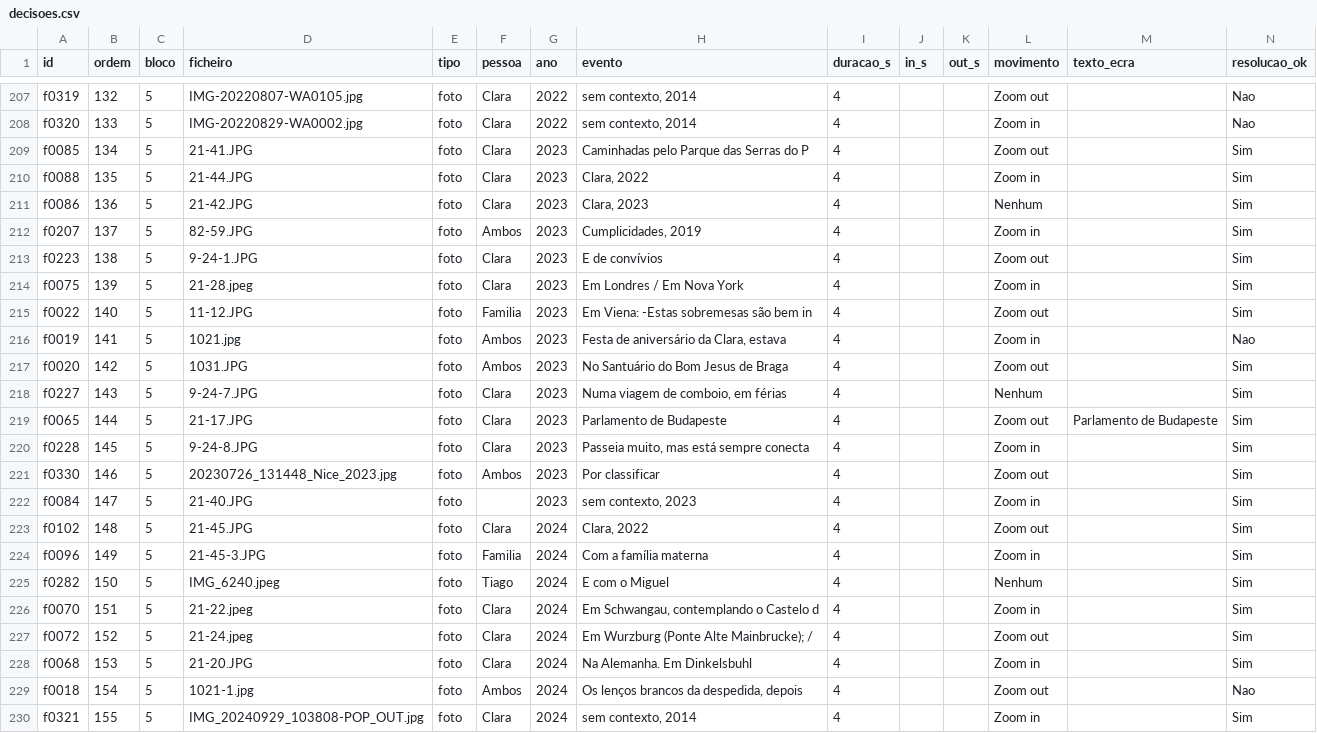
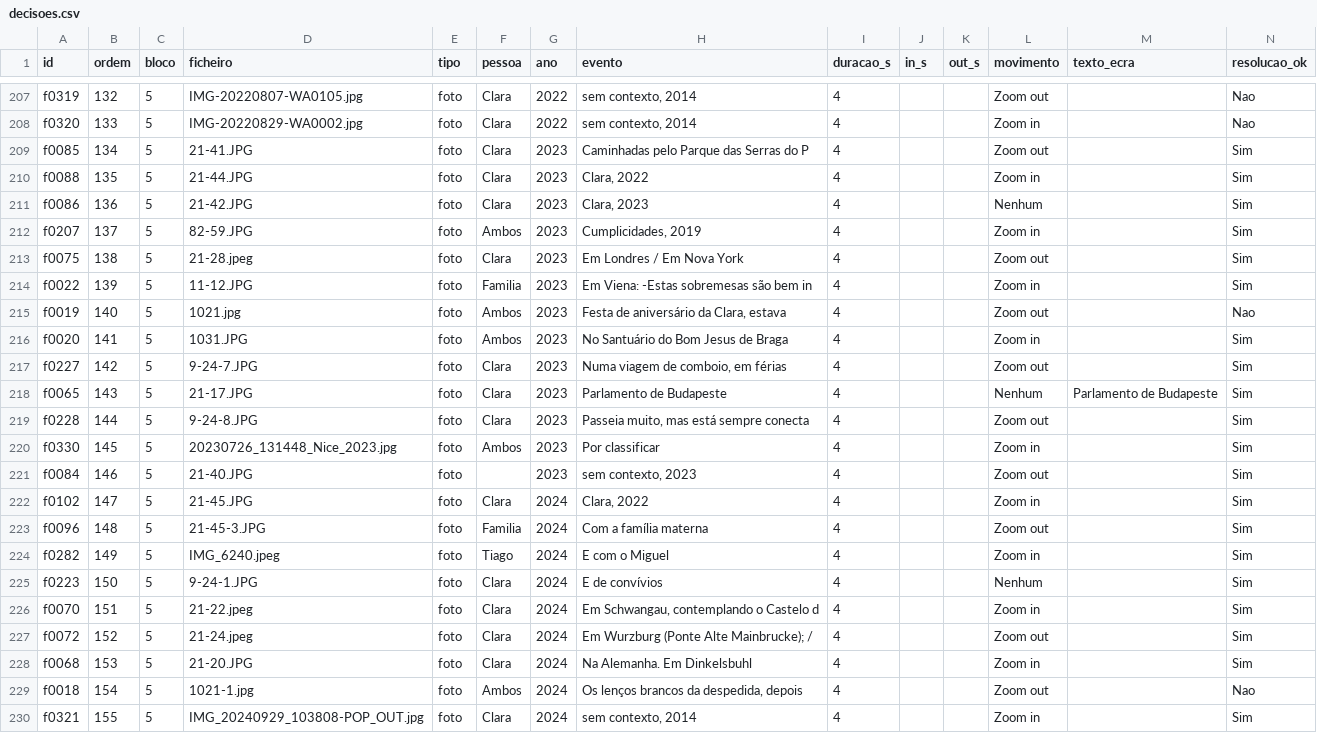
Before and after one commit to tpaiva003/casamento-video, a CSV file: data/decisoes.csv, drawn as a sheet; only a part is shown, gaps mark what is left out; removed rows and columns are numbered as before the commit, all else as after; rows hold the shown columns only; the diff covers the shown part only; the diff names each change by its address in the sheet, - before the commit and + after, or states it on an @@ line.

```diff
--- a/data/decisoes.csv
+++ b/data/decisoes.csv
-row 213: f0223 | 138 | 5 | 9-24-1.JPG | foto | Clara | 2023 | E de convívios | 4 |  |  | Zoom out |  | Sim
-B213 (ordem): 139
+B213 (ordem): 138
-L213 (movimento): Zoom in
+L213 (movimento): Zoom out
-B214 (ordem): 140
+B214 (ordem): 139
-L214 (movimento): Zoom out
+L214 (movimento): Zoom in
-B215 (ordem): 141
+B215 (ordem): 140
-L215 (movimento): Zoom in
+L215 (movimento): Zoom out
-B216 (ordem): 142
+B216 (ordem): 141
-L216 (movimento): Zoom out
+L216 (movimento): Zoom in
-B217 (ordem): 143
+B217 (ordem): 142
-L217 (movimento): Nenhum
+L217 (movimento): Zoom out
-B218 (ordem): 144
+B218 (ordem): 143
-L218 (movimento): Zoom out
+L218 (movimento): Nenhum
-B219 (ordem): 145
+B219 (ordem): 144
-L219 (movimento): Zoom in
+L219 (movimento): Zoom out
-B220 (ordem): 146
+B220 (ordem): 145
-L220 (movimento): Zoom out
+L220 (movimento): Zoom in
-B221 (ordem): 147
+B221 (ordem): 146
-L221 (movimento): Zoom in
+L221 (movimento): Zoom out
-B222 (ordem): 148
+B222 (ordem): 147
-L222 (movimento): Zoom out
+L222 (movimento): Zoom in
-B223 (ordem): 149
+B223 (ordem): 148
-L223 (movimento): Zoom in
+L223 (movimento): Zoom out
-B224 (ordem): 150
+B224 (ordem): 149
-L224 (movimento): Nenhum
+L224 (movimento): Zoom in
+row 225: f0223 | 150 | 5 | 9-24-1.JPG | foto | Clara | 2024 | E de convívios | 4 |  |  | Nenhum |  | Sim
```
Also changed, not shown: 1 added row, 1 removed row and 60 edited cells elsewhere in this file, data/anos_tiago.csv, data/inventario.csv, 4 other files.
